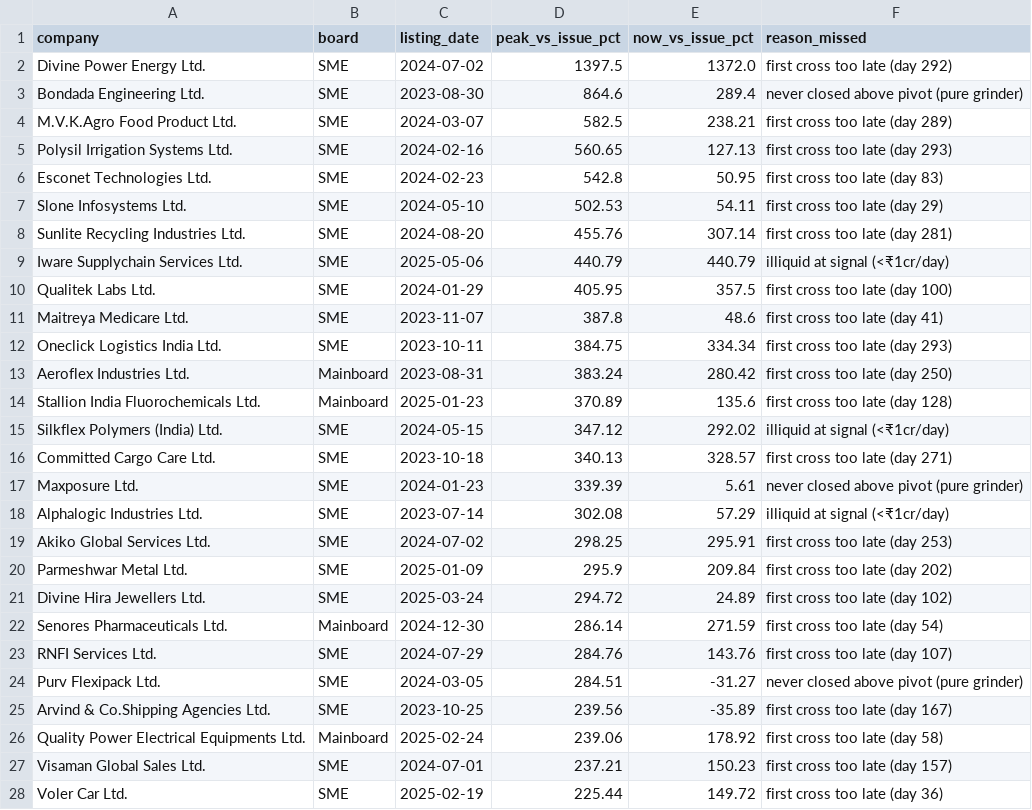
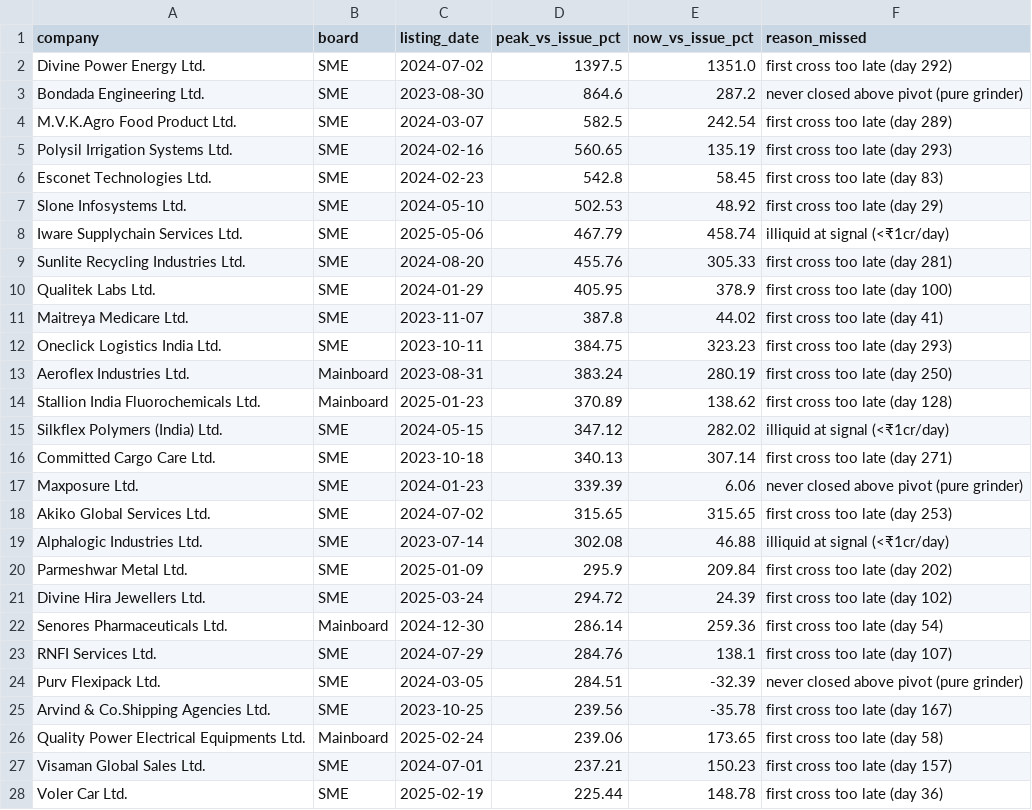
Before and after one commit to rishabhinai-netizen/ipo-radar, a CSV file: data/missed_winners.csv, drawn as a sheet; only a part is shown; the diff covers the shown part only.

```diff
--- a/data/missed_winners.csv
+++ b/data/missed_winners.csv
@@ -1,28 +1,28 @@
 company,board,listing_date,peak_vs_issue_pct,now_vs_issue_pct,reason_missed
-Divine Power Energy Ltd.,SME,2024-07-02,1397.5,1372.0,first cross too late (day 292)
-Bondada Engineering Ltd.,SME,2023-08-30,864.6,289.4,never closed above pivot (pure grinder)
-M.V.K.Agro Food Product Ltd.,SME,2024-03-07,582.5,238.21,first cross too late (day 289)
-Polysil Irrigation Systems Ltd.,SME,2024-02-16,560.65,127.13,first cross too late (day 293)
-Esconet Technologies Ltd.,SME,2024-02-23,542.8,50.95,first cross too late (day 83)
-Slone Infosystems Ltd.,SME,2024-05-10,502.53,54.11,first cross too late (day 29)
-Sunlite Recycling Industries Ltd.,SME,2024-08-20,455.76,307.14,first cross too late (day 281)
-Iware Supplychain Services Ltd.,SME,2025-05-06,440.79,440.79,illiquid at signal (<₹1cr/day)
-Qualitek Labs Ltd.,SME,2024-01-29,405.95,357.5,first cross too late (day 100)
-Maitreya Medicare Ltd.,SME,2023-11-07,387.8,48.6,first cross too late (day 41)
-Oneclick Logistics India Ltd.,SME,2023-10-11,384.75,334.34,first cross too late (day 293)
-Aeroflex Industries Ltd.,Mainboard,2023-08-31,383.24,280.42,first cross too late (day 250)
-Stallion India Fluorochemicals Ltd.,Mainboard,2025-01-23,370.89,135.6,first cross too late (day 128)
-Silkflex Polymers (India) Ltd.,SME,2024-05-15,347.12,292.02,illiquid at signal (<₹1cr/day)
-Committed Cargo Care Ltd.,SME,2023-10-18,340.13,328.57,first cross too late (day 271)
-Maxposure Ltd.,SME,2024-01-23,339.39,5.61,never closed above pivot (pure grinder)
-Alphalogic Industries Ltd.,SME,2023-07-14,302.08,57.29,illiquid at signal (<₹1cr/day)
-Akiko Global Services Ltd.,SME,2024-07-02,298.25,295.91,first cross too late (day 253)
+Divine Power Energy Ltd.,SME,2024-07-02,1397.5,1351.0,first cross too late (day 292)
+Bondada Engineering Ltd.,SME,2023-08-30,864.6,287.2,never closed above pivot (pure grinder)
+M.V.K.Agro Food Product Ltd.,SME,2024-03-07,582.5,242.54,first cross too late (day 289)
+Polysil Irrigation Systems Ltd.,SME,2024-02-16,560.65,135.19,first cross too late (day 293)
+Esconet Technologies Ltd.,SME,2024-02-23,542.8,58.45,first cross too late (day 83)
+Slone Infosystems Ltd.,SME,2024-05-10,502.53,48.92,first cross too late (day 29)
+Iware Supplychain Services Ltd.,SME,2025-05-06,467.79,458.74,illiquid at signal (<₹1cr/day)
+Sunlite Recycling Industries Ltd.,SME,2024-08-20,455.76,305.33,first cross too late (day 281)
+Qualitek Labs Ltd.,SME,2024-01-29,405.95,378.9,first cross too late (day 100)
+Maitreya Medicare Ltd.,SME,2023-11-07,387.8,44.02,first cross too late (day 41)
+Oneclick Logistics India Ltd.,SME,2023-10-11,384.75,323.23,first cross too late (day 293)
+Aeroflex Industries Ltd.,Mainboard,2023-08-31,383.24,280.19,first cross too late (day 250)
+Stallion India Fluorochemicals Ltd.,Mainboard,2025-01-23,370.89,138.62,first cross too late (day 128)
+Silkflex Polymers (India) Ltd.,SME,2024-05-15,347.12,282.02,illiquid at signal (<₹1cr/day)
+Committed Cargo Care Ltd.,SME,2023-10-18,340.13,307.14,first cross too late (day 271)
+Maxposure Ltd.,SME,2024-01-23,339.39,6.06,never closed above pivot (pure grinder)
+Akiko Global Services Ltd.,SME,2024-07-02,315.65,315.65,first cross too late (day 253)
+Alphalogic Industries Ltd.,SME,2023-07-14,302.08,46.88,illiquid at signal (<₹1cr/day)
 Parmeshwar Metal Ltd.,SME,2025-01-09,295.9,209.84,first cross too late (day 202)
-Divine Hira Jewellers Ltd.,SME,2025-03-24,294.72,24.89,first cross too late (day 102)
-Senores Pharmaceuticals Ltd.,Mainboard,2024-12-30,286.14,271.59,first cross too late (day 54)
-RNFI Services Ltd.,SME,2024-07-29,284.76,143.76,first cross too late (day 107)
-Purv Flexipack Ltd.,SME,2024-03-05,284.51,-31.27,never closed above pivot (pure grinder)
-Arvind & Co.Shipping Agencies Ltd.,SME,2023-10-25,239.56,-35.89,first cross too late (day 167)
-Quality Power Electrical Equipments Ltd.,Mainboard,2025-02-24,239.06,178.92,first cross too late (day 58)
+Divine Hira Jewellers Ltd.,SME,2025-03-24,294.72,24.39,first cross too late (day 102)
+Senores Pharmaceuticals Ltd.,Mainboard,2024-12-30,286.14,259.36,first cross too late (day 54)
+RNFI Services Ltd.,SME,2024-07-29,284.76,138.1,first cross too late (day 107)
+Purv Flexipack Ltd.,SME,2024-03-05,284.51,-32.39,never closed above pivot (pure grinder)
+Arvind & Co.Shipping Agencies Ltd.,SME,2023-10-25,239.56,-35.78,first cross too late (day 167)
+Quality Power Electrical Equipments Ltd.,Mainboard,2025-02-24,239.06,173.65,first cross too late (day 58)
 Visaman Global Sales Ltd.,SME,2024-07-01,237.21,150.23,first cross too late (day 157)
-Voler Car Ltd.,SME,2025-02-19,225.44,149.72,first cross too late (day 36)
+Voler Car Ltd.,SME,2025-02-19,225.44,148.78,first cross too late (day 36)
```
Also changed, not shown: 35 edited cells elsewhere in this file, data/bandlock_events.csv, data/event_lockin30.csv, 12 other files.
